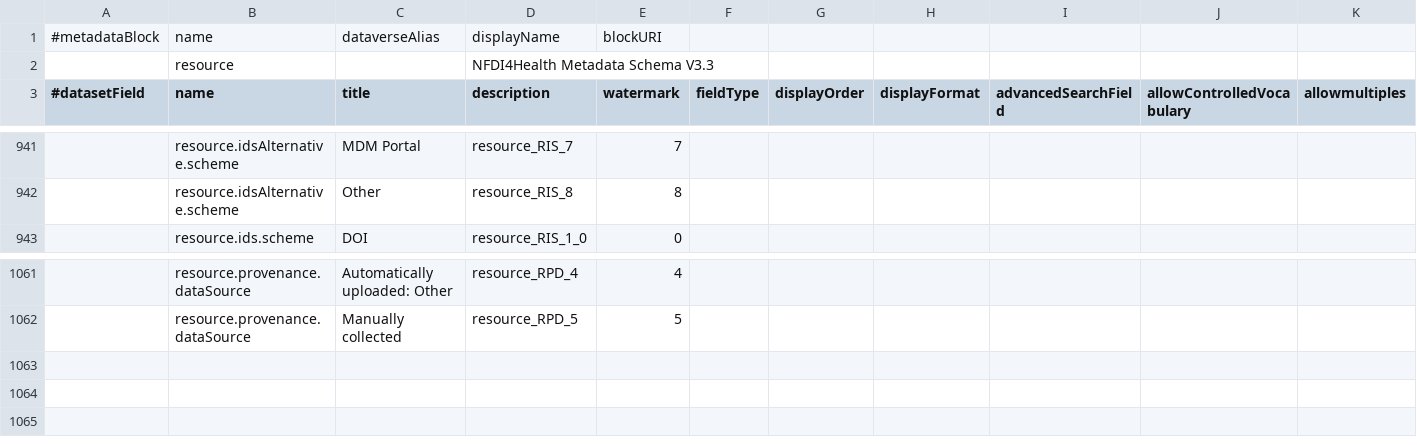
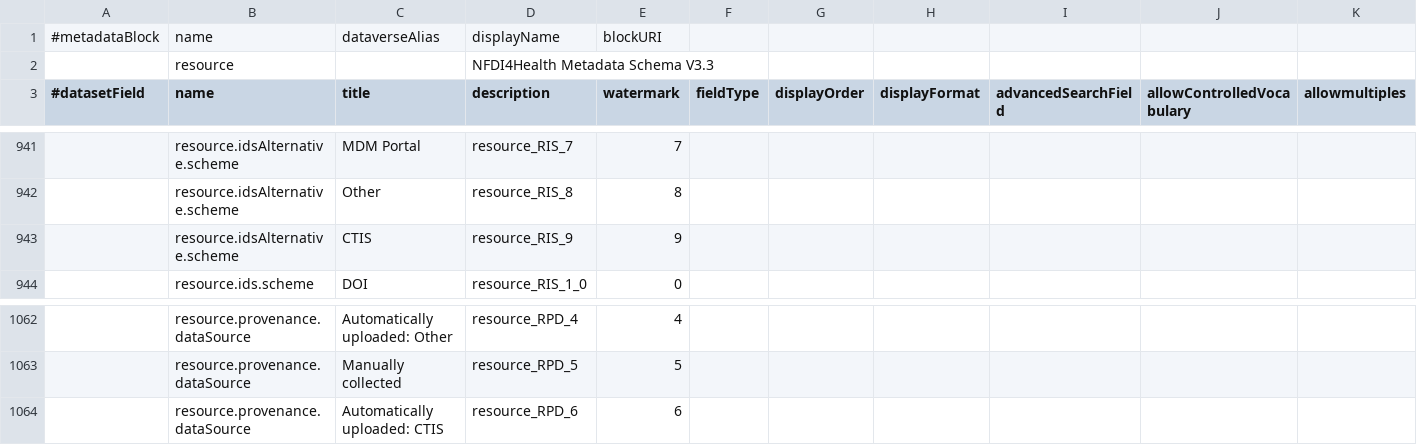
Before and after one commit to nfdi4health/csh-deployment, a TSV file: k8s/dataverse/persona/nfdi4health/metadatablocks/custom_MDS.tsv, drawn as a sheet; only a part is shown, gaps mark what is left out; rows hold the shown columns only; the diff names each change by its address in the sheet, - before the commit and + after, or states it on an @@ line.

Commit message:
feat(k8s.dataverse): update custom_MDS.tsv in nfdi4health persona with CTIS-related values

```diff
--- a/k8s/dataverse/persona/nfdi4health/metadatablocks/custom_MDS.tsv
+++ b/k8s/dataverse/persona/nfdi4health/metadatablocks/custom_MDS.tsv
+row 943:  | resource.idsAlternative.scheme | CTIS | resource_RIS_9 | 9
+row 1064:  | resource.provenance.dataSource | Automatically uploaded: CTIS | resource_RPD_6 | 6
```
